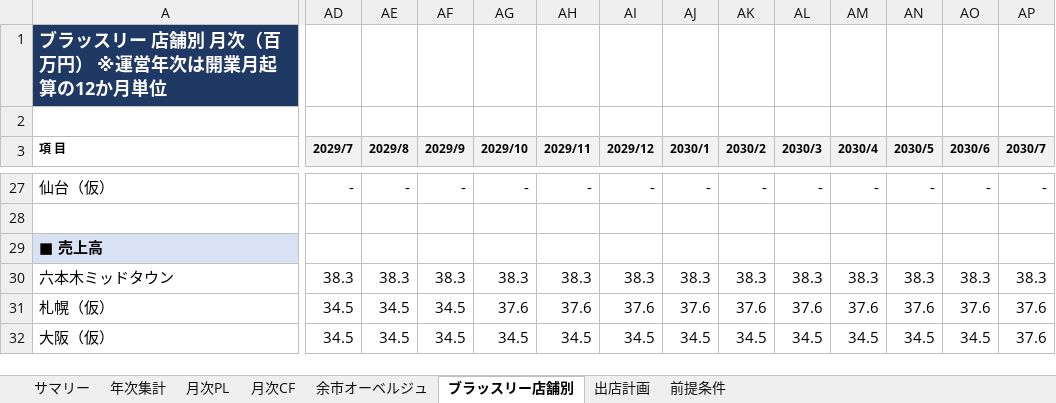
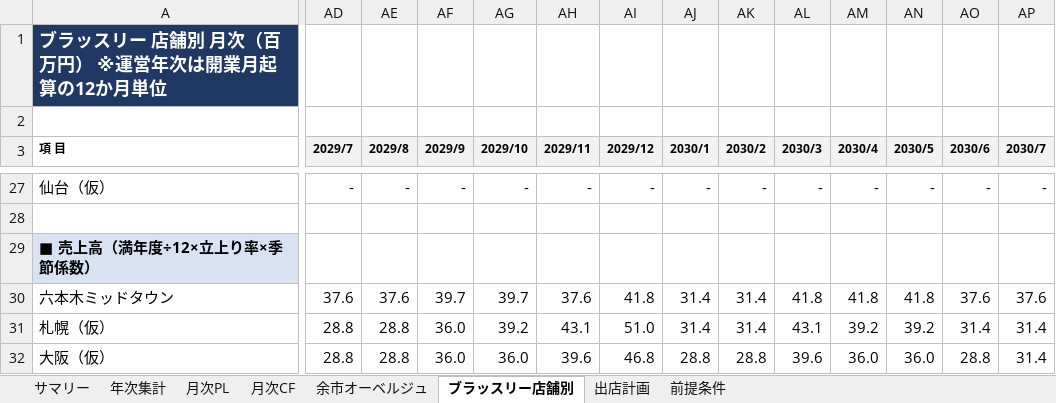
Before and after one commit to nakano-winebank/wine-auction, an Excel workbook: 事業計画/ティエリーマルクス_10店舗＋余市オーベルジュ_月次事業計画_FY2027-2031.xlsx, sheet ブラッスリー店舗別, drawn as a sheet; only a part is shown, gaps mark what is left out; values as stored, in another font and other column widths than the file's, no borders; removed rows and columns are numbered as before the commit, all else as after; rows hold the shown columns only; the diff covers the shown part only; the diff names each change by its address in the sheet, - before the commit and + after, or states it on an @@ line.

```diff
--- a/事業計画/ティエリーマルクス_10店舗＋余市オーベルジュ_月次事業計画_FY2027-2031.xlsx (sheet ブラッスリー店舗別)
+++ b/事業計画/ティエリーマルクス_10店舗＋余市オーベルジュ_月次事業計画_FY2027-2031.xlsx (sheet ブラッスリー店舗別)
-A29 (項 目): ■ 売上高
+A29 (項 目): ■ 売上高（満年度÷12×立上り率×季節係数）
-row 30: 六本木ミッドタウン | 38.3 | 38.3 | 38.3 | 38.3 | 38.3 | 38.3 | 38.3 | 38.3 | 38.3 | 38.3 | 38.3 | 38.3 | 38.3
+row 30: 六本木ミッドタウン | 37.6 | 37.6 | 39.7 | 39.7 | 37.6 | 41.8 | 31.4 | 31.4 | 41.8 | 41.8 | 41.8 | 37.6 | 37.6
-AD31:AD32 (2029/7): 34.5
+AD31:AD32 (2029/7): 28.8
-AE31:AE32 (2029/8): 34.5
+AE31:AE32 (2029/8): 28.8
-AF31:AF32 (2029/9): 34.5
+AF31:AF32 (2029/9): 36.0
-AG31 (2029/10): 37.6
+AG31 (2029/10): 39.2
-AH31 (2029/11): 37.6
+AH31 (2029/11): 43.1
-AI31 (2029/12): 37.6
+AI31 (2029/12): 51.0
-AJ31 (2030/1): 37.6
+AJ31 (2030/1): 31.4
-AK31 (2030/2): 37.6
+AK31 (2030/2): 31.4
-AL31 (2030/3): 37.6
+AL31 (2030/3): 43.1
-AM31 (2030/4): 37.6
+AM31 (2030/4): 39.2
-AN31 (2030/5): 37.6
+AN31 (2030/5): 39.2
-AO31 (2030/6): 37.6
+AO31 (2030/6): 31.4
-AP31:AP32 (2030/7): 37.6
+AP31:AP32 (2030/7): 31.4
-AG32 (2029/10): 34.5
+AG32 (2029/10): 36.0
-AH32 (2029/11): 34.5
+AH32 (2029/11): 39.6
-AI32 (2029/12): 34.5
+AI32 (2029/12): 46.8
-AJ32 (2030/1): 34.5
+AJ32 (2030/1): 28.8
-AK32 (2030/2): 34.5
+AK32 (2030/2): 28.8
-AL32 (2030/3): 34.5
+AL32 (2030/3): 39.6
-AM32 (2030/4): 34.5
+AM32 (2030/4): 36.0
-AN32 (2030/5): 34.5
+AN32 (2030/5): 36.0
-AO32 (2030/6): 34.5
+AO32 (2030/6): 28.8
```
Also changed, not shown: 4 added rows, 4 removed rows and 338 edited cells elsewhere in this sheet, sheet 月次PL, sheet 月次CF, sheet 前提条件, sheet 年次集計, sheet サマリー, sheet 出店計画, formulas that keep their value, 1 other file.
